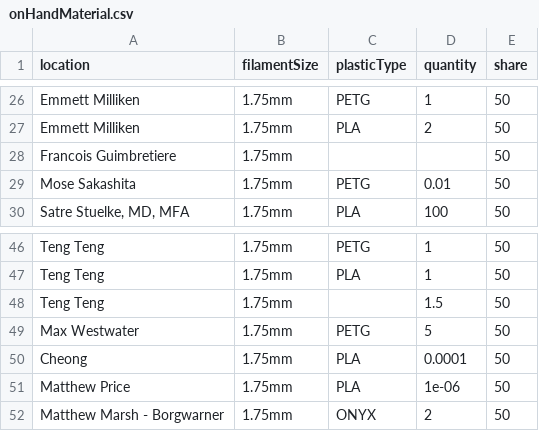
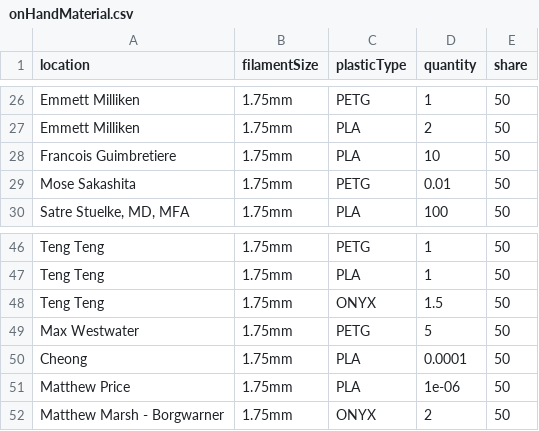
Before and after one commit to IBM/CMMPPT, a CSV file: visor/data/ThompkinsShare/onHandMaterial.csv, drawn as a sheet; only a part is shown, gaps mark what is left out; the diff names each change by its address in the sheet, - before the commit and + after, or states it on an @@ line.

```diff
--- a/visor/data/ThompkinsShare/onHandMaterial.csv
+++ b/visor/data/ThompkinsShare/onHandMaterial.csv
-C28 (plasticType): (empty)
+C28 (plasticType): PLA
-D28 (quantity): (empty)
+D28 (quantity): 10
-C48 (plasticType): (empty)
+C48 (plasticType): ONYX
```
Also changed, not shown: visor/data/Thompkins/onHandMaterial.csv, visor/data/ThompkinsShare/printer.csv, 4 other files.
